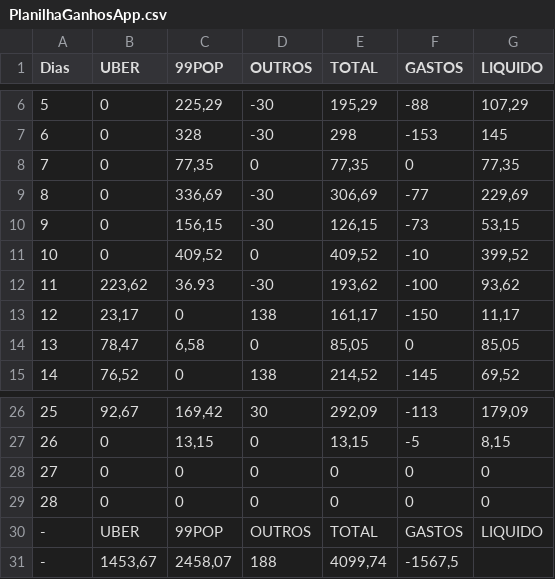
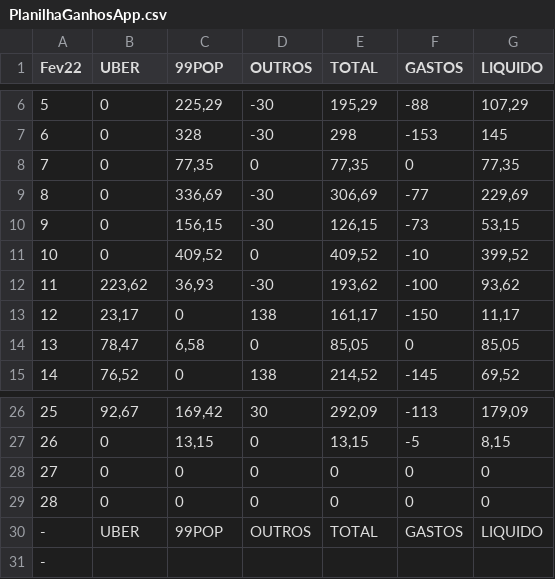
Before and after one commit to tvilasboas1/Projeto_AnaliseDados, a CSV file: PlanilhaGanhosApp.csv, drawn as a sheet; only a part is shown, gaps mark what is left out; the diff names each change by its address in the sheet, - before the commit and + after, or states it on an @@ line.

Commit message:
Inclusão de varios arquivos Python para fazer testes da planilha, nesta fase tudo ainda é teste e não sei se o recomendado fazer desta forma, mas foi a forma que achei mais facil.

```diff
--- a/PlanilhaGanhosApp.csv
+++ b/PlanilhaGanhosApp.csv
-A1: Dias
+A1: Fev22
-C12 (99POP): 36.93
+C12 (99POP): 36,93
-B31 (UBER): 1453,67
+B31 (UBER): (empty)
-C31 (99POP): 2458,07
+C31 (99POP): (empty)
-D31 (OUTROS): 188
+D31 (OUTROS): (empty)
-E31 (TOTAL): 4099,74
+E31 (TOTAL): (empty)
-F31 (GASTOS): -1567,5
+F31 (GASTOS): (empty)
```
Also changed, not shown: 7 other files.
